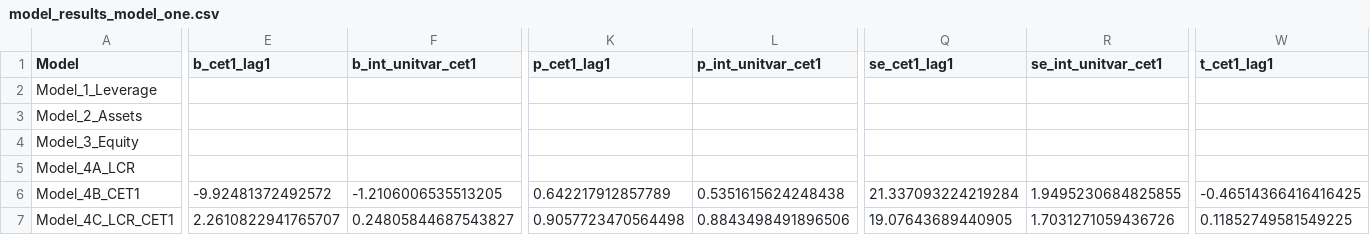
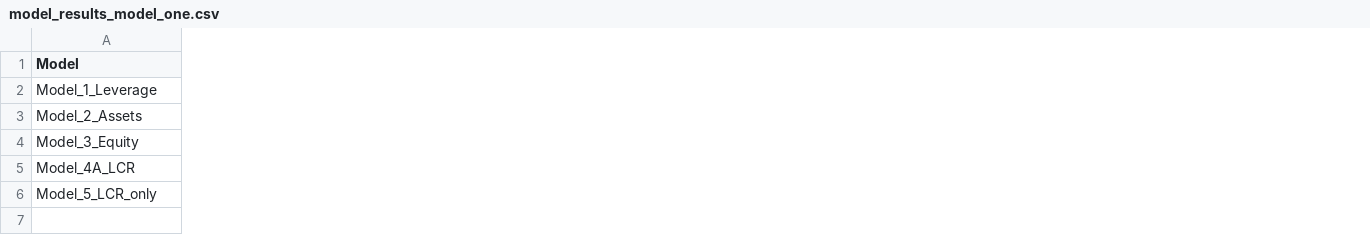
Before and after one commit to sumsar027/Master-NTNU-, a CSV file: python/csv/model_results_model_one.csv, drawn as a sheet; only a part is shown, gaps mark what is left out; removed rows and columns are numbered as before the commit, all else as after; rows hold the shown columns only; the diff covers the shown part only; the diff names each change by its address in the sheet, - before the commit and + after, or states it on an @@ line.

```diff
--- a/python/csv/model_results_model_one.csv
+++ b/python/csv/model_results_model_one.csv
-column E (b_cet1_lag1), empty
-column F (b_int_unitvar_cet1), empty
-column K (p_cet1_lag1), empty
-column L (p_int_unitvar_cet1), empty
-column Q (se_cet1_lag1), empty
-column R (se_int_unitvar_cet1), empty
-column W (t_cet1_lag1), empty
-row 6: Model_4B_CET1 | -9.92481372492572 | -1.2106006535513205 | 0.642217912857789 | 0.5351615624248438 | 21.337093224219284 | 1.9495230684825855 | -0.46514366416416425
-row 7: Model_4C_LCR_CET1 | 2.2610822941765707 | 0.24805844687543827 | 0.9057723470564498 | 0.8843498491896506 | 19.07643689440905 | 1.7031271059436726 | 0.11852749581549225
+row 6: Model_5_LCR_only
```
Also changed, not shown: 1 removed column elsewhere in this file, 1 other file.
